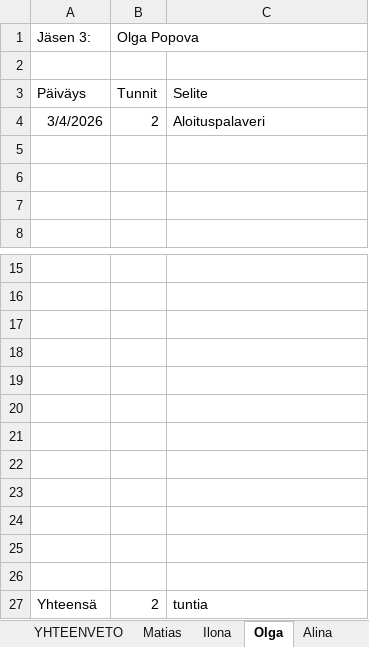
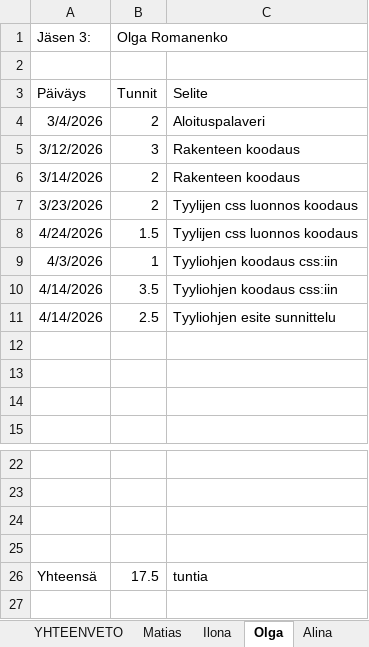
Before and after one commit to Malskes3432/Tuoteprojekti1, an Excel workbook: Muut/Tuntikirjanpito.xlsx, sheet Olga, drawn as a sheet; only a part is shown, gaps mark what is left out; values as stored, in another font and other column widths than the file's, no borders; removed rows and columns are numbered as before the commit, all else as after; the diff names each change by its address in the sheet, - before the commit and + after, or states it on an @@ line.

Commit message:
Add files via upload

```diff
--- a/Muut/Tuntikirjanpito.xlsx (sheet Olga)
+++ b/Muut/Tuntikirjanpito.xlsx (sheet Olga)
-B1: Olga Popova
+B1: Olga Romanenko
+row 5: 3/12/2026 | 3 | Rakenteen koodaus
+row 6: 3/14/2026 | 2 | Rakenteen koodaus
+row 7: 3/23/2026 | 2 | Tyylijen css luonnos koodaus
+row 8: 4/24/2026 | 1.5 | Tyylijen css luonnos koodaus
+row 9: 4/3/2026 | 1 | Tyyliohjen koodaus css:iin
+row 10: 4/14/2026 | 3.5 | Tyyliohjen koodaus css:iin
+row 11: 4/14/2026 | 2.5 | Tyyliohjen esite sunnittelu
-row 19: (empty)
-row 20: (empty)
-row 21: (empty)
-row 22: (empty)
-row 23: (empty)
-row 24: (empty)
-row 25: (empty)
-row 26: (empty)
-B26 (Olga Romanenko): 2
+B26 (Olga Romanenko): 17.5
```
Also changed, not shown: sheet YHTEENVETO.
